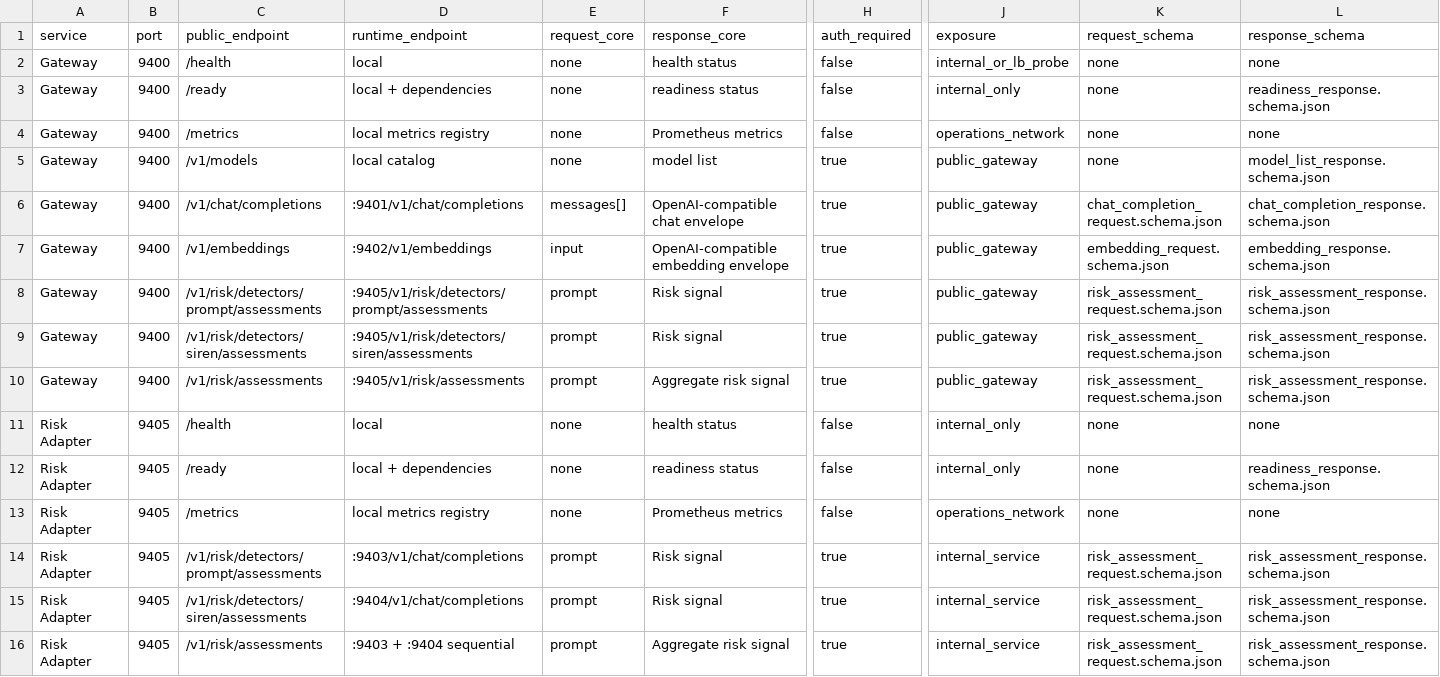
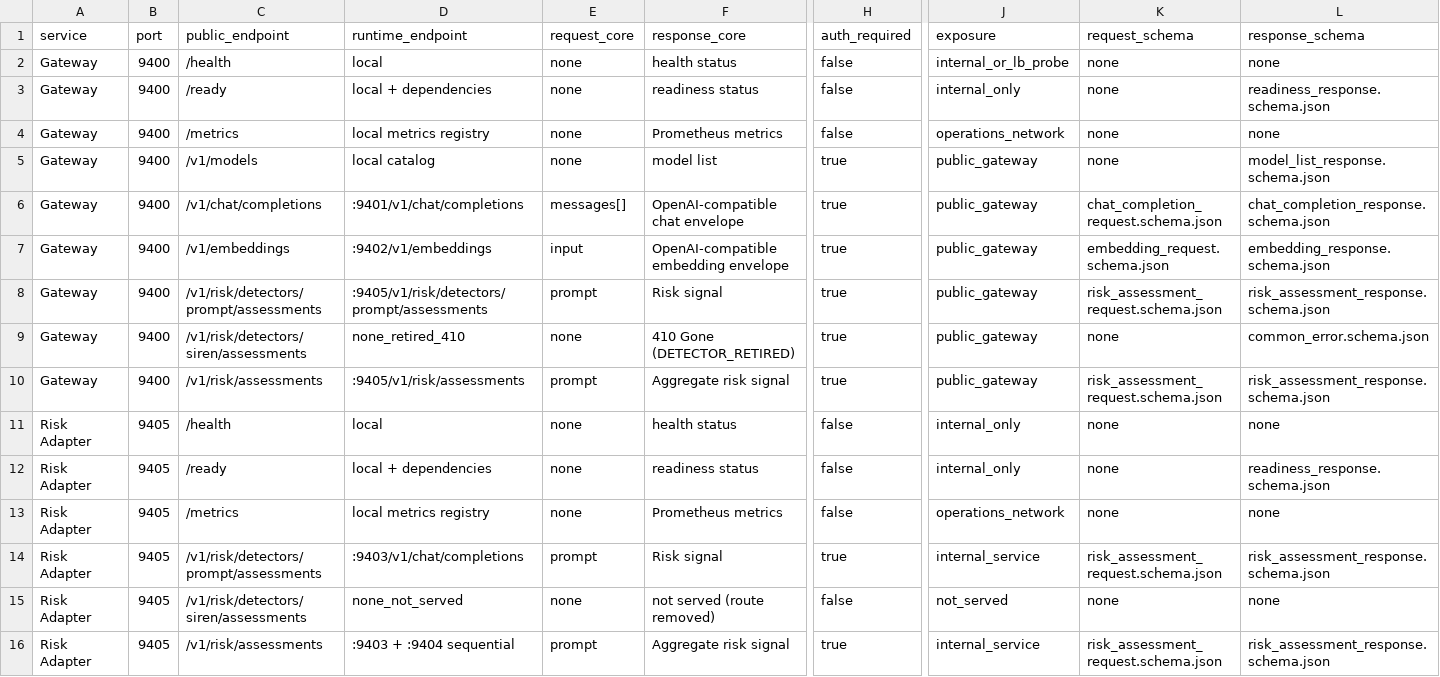
Before and after one commit to so9093-K/On-Premise-LLM-Serving-Platform, a CSV file: contracts/api_contract_matrix.csv, drawn as a sheet; only a part is shown, gaps mark what is left out; the diff names each change by its address in the sheet, - before the commit and + after, or states it on an @@ line.

```diff
--- a/contracts/api_contract_matrix.csv
+++ b/contracts/api_contract_matrix.csv
-D9 (runtime_endpoint): :9405/v1/risk/detectors/siren/assessments
+D9 (runtime_endpoint): none_retired_410
-E9 (request_core): prompt
+E9 (request_core): none
-F9 (response_core): Risk signal
+F9 (response_core): 410 Gone (DETECTOR_RETIRED)
-K9 (request_schema): risk_assessment_request.schema.json
+K9 (request_schema): none
-L9 (response_schema): risk_assessment_response.schema.json
+L9 (response_schema): common_error.schema.json
-D15 (runtime_endpoint): :9404/v1/chat/completions
+D15 (runtime_endpoint): none_not_served
-E15 (request_core): prompt
+E15 (request_core): none
-F15 (response_core): Risk signal
+F15 (response_core): not served (route removed)
-H15 (auth_required): true
+H15 (auth_required): false
-J15 (exposure): internal_service
+J15 (exposure): not_served
-K15 (request_schema): risk_assessment_request.schema.json
+K15 (request_schema): none
-L15 (response_schema): risk_assessment_response.schema.json
+L15 (response_schema): none
```
Also changed, not shown: reports/refactor/project_inventory_current.csv, 28 other files.
